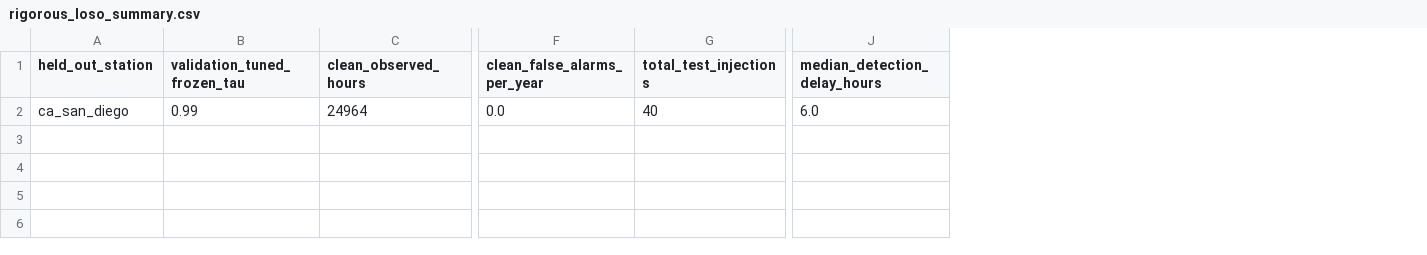
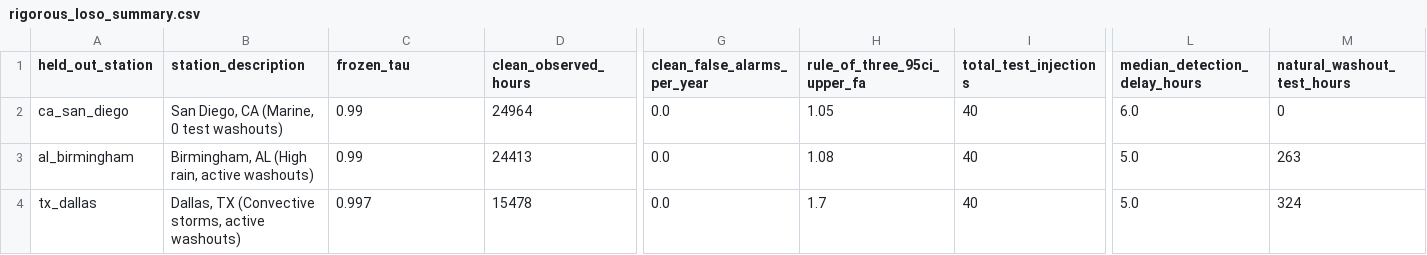
Before and after one commit to uyuku/radnet-anomaly-detection, a CSV file: data/processed/rigorous_loso_summary.csv, drawn as a sheet; only a part is shown, gaps mark what is left out; addresses are those after the commit; rows hold the shown columns only; the diff names each change by its address in the sheet, - before the commit and + after, or states it on an @@ line.

```diff
--- a/data/processed/rigorous_loso_summary.csv
+++ b/data/processed/rigorous_loso_summary.csv
+column B (station_description), row 2: San Diego, CA (Marine, 0 test washouts)
+column H (rule_of_three_95ci_upper_fa), row 2: 1.05
+column M (natural_washout_test_hours), row 2: 0
-C1: validation_tuned_frozen_tau
+C1: frozen_tau
+row 3: al_birmingham | Birmingham, AL (High rain, active washouts) | 0.99 | 24413 | 0.0 | 1.08 | 40 | 5.0 | 263
+row 4: tx_dallas | Dallas, TX (Convective storms, active washouts) | 0.997 | 15478 | 0.0 | 1.7 | 40 | 5.0 | 324
```
Also changed, not shown: data/processed/injection_catalog_audit_summary.csv, data/processed/rigorous_baseline_continuous_roc.csv, 14 other files.
